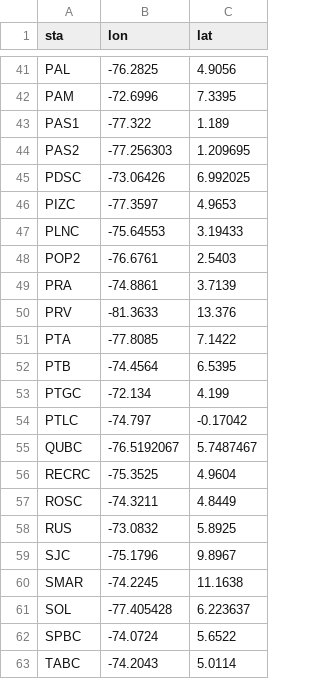
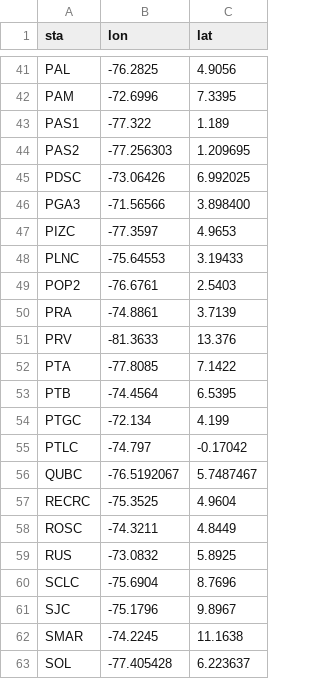
Before and after one commit to dsiervo/ISOGAP, a CSV file: station_coordinates/2021.csv, drawn as a sheet; only a part is shown, gaps mark what is left out; the shorter side is filled out with more unchanged rows; the diff names each change by its address in the sheet, - before the commit and + after, or states it on an @@ line.

Commit message:
updating coord station 2021 file

```diff
--- a/station_coordinates/2021.csv
+++ b/station_coordinates/2021.csv
+row 46: PGA3 | -71.56566 | 3.898400
+row 60: SCLC | -75.6904 | 8.7696
```
